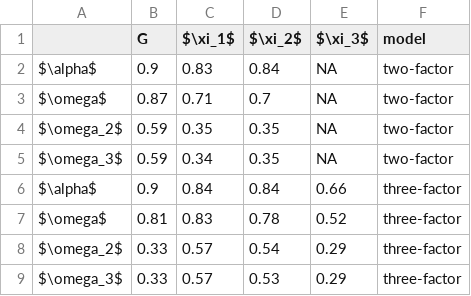
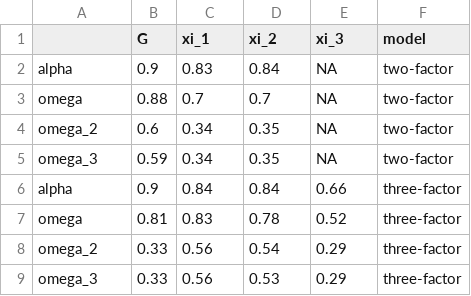
Before and after one commit to mkeute/IRT-essay, a CSV file: composite_reliability.csv, drawn as a sheet.

```diff
--- a/composite_reliability.csv
+++ b/composite_reliability.csv
@@ -1,9 +1,9 @@
-"","G","$\xi_1$","$\xi_2$","$\xi_3$","model"
-"$\alpha$","0.9","0.83","0.84",NA,"two-factor"
-"$\omega$","0.87","0.71","0.7",NA,"two-factor"
-"$\omega_2$","0.59","0.35","0.35",NA,"two-factor"
-"$\omega_3$","0.59","0.34","0.35",NA,"two-factor"
-"$\alpha$","0.9","0.84","0.84","0.66","three-factor"
-"$\omega$","0.81","0.83","0.78","0.52","three-factor"
-"$\omega_2$","0.33","0.57","0.54","0.29","three-factor"
-"$\omega_3$","0.33","0.57","0.53","0.29","three-factor"
+"","G","xi_1","xi_2","xi_3","model"
+"alpha","0.9","0.83","0.84",NA,"two-factor"
+"omega","0.88","0.7","0.7",NA,"two-factor"
+"omega_2","0.6","0.34","0.35",NA,"two-factor"
+"omega_3","0.59","0.34","0.35",NA,"two-factor"
+"alpha","0.9","0.84","0.84","0.66","three-factor"
+"omega","0.81","0.83","0.78","0.52","three-factor"
+"omega_2","0.33","0.56","0.54","0.29","three-factor"
+"omega_3","0.33","0.56","0.53","0.29","three-factor"
```
Also changed, not shown: bifactor_comparison.csv, cfaaov_df.csv, 18 other files.
